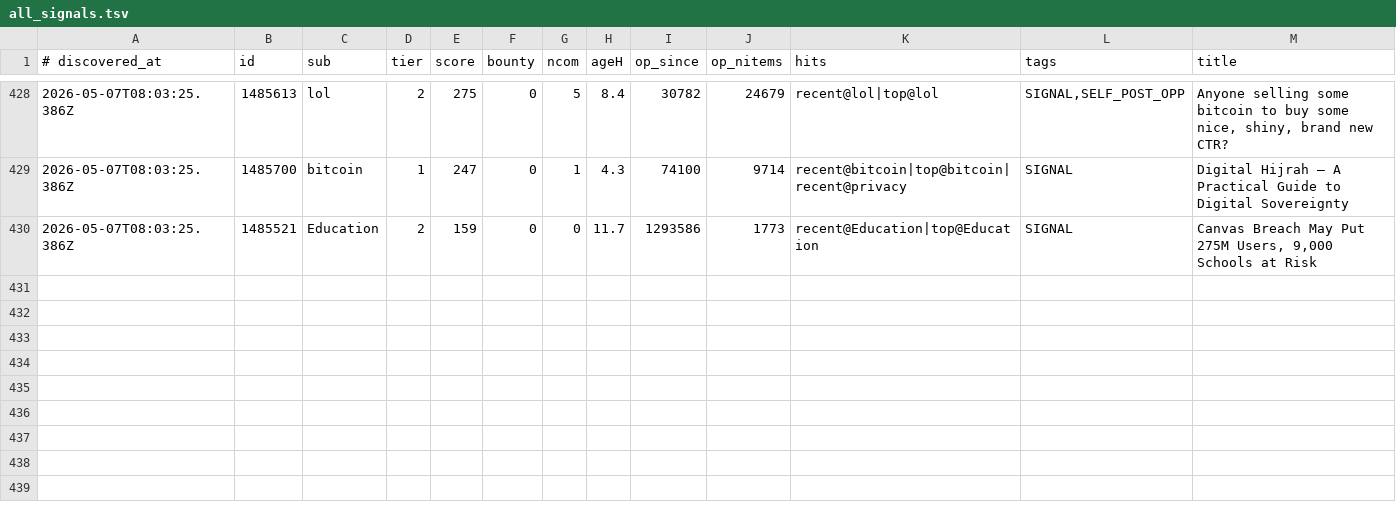
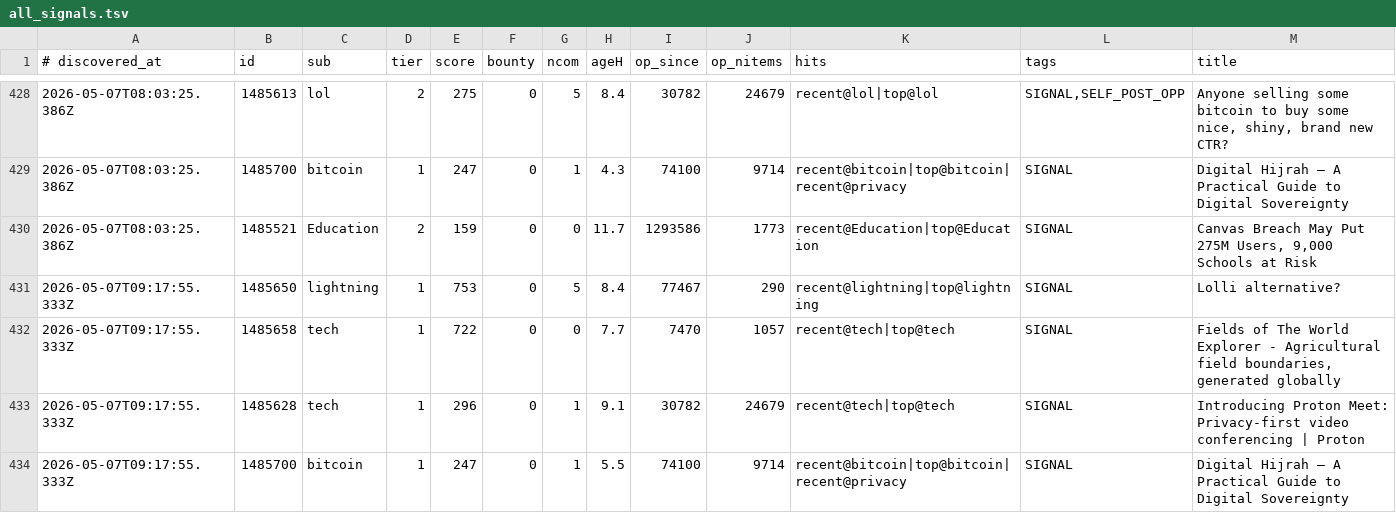
Before and after one commit to szamaniai/sn-monetization-runtime, a TSV file: data/sn_targets_accumulated/all_signals.tsv, drawn as a sheet; only a part is shown, gaps mark what is left out; the diff names each change by its address in the sheet, - before the commit and + after, or states it on an @@ line.

```diff
--- a/data/sn_targets_accumulated/all_signals.tsv
+++ b/data/sn_targets_accumulated/all_signals.tsv
+row 431: 2026-05-07T09:17:55.333Z | 1485650 | lightning | 1 | 753 | 0 | 5 | 8.4 | 77467 | 290 | recent@lightning|top@lightning | SIGNAL | Lolli alternative?
+row 432: 2026-05-07T09:17:55.333Z | 1485658 | tech | 1 | 722 | 0 | 0 | 7.7 | 7470 | 1057 | recent@tech|top@tech | SIGNAL | Fields of The World Explorer - Agricultural field boundaries, generated globally
+row 433: 2026-05-07T09:17:55.333Z | 1485628 | tech | 1 | 296 | 0 | 1 | 9.1 | 30782 | 24679 | recent@tech|top@tech | SIGNAL | Introducing Proton Meet: Privacy-first video conferencing | Proton
+row 434: 2026-05-07T09:17:55.333Z | 1485700 | bitcoin | 1 | 247 | 0 | 1 | 5.5 | 74100 | 9714 | recent@bitcoin|top@bitcoin|recent@privacy | SIGNAL | Digital Hijrah — A Practical Guide to Digital Sovereignty
```
Also changed, not shown: data/sn_targets_accumulated/self_post_opportunities.tsv, 2 other files.
